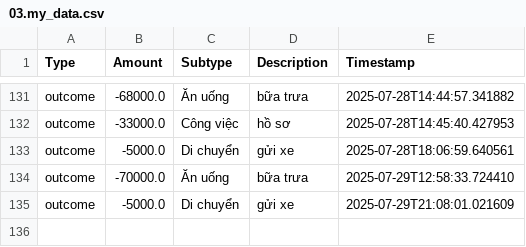
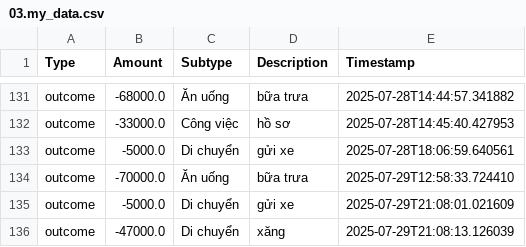
Before and after one commit to itsngocanh/budget-tracking, a CSV file: 03.my_data.csv, drawn as a sheet; only a part is shown, gaps mark what is left out; the diff names each change by its address in the sheet, - before the commit and + after, or states it on an @@ line.

Commit message:
Update 03.my_data.csv from expenses.json

```diff
--- a/03.my_data.csv
+++ b/03.my_data.csv
+row 136: outcome | -47000.0 | Di chuyển | xăng | 2025-07-29T21:08:13.126039
```
